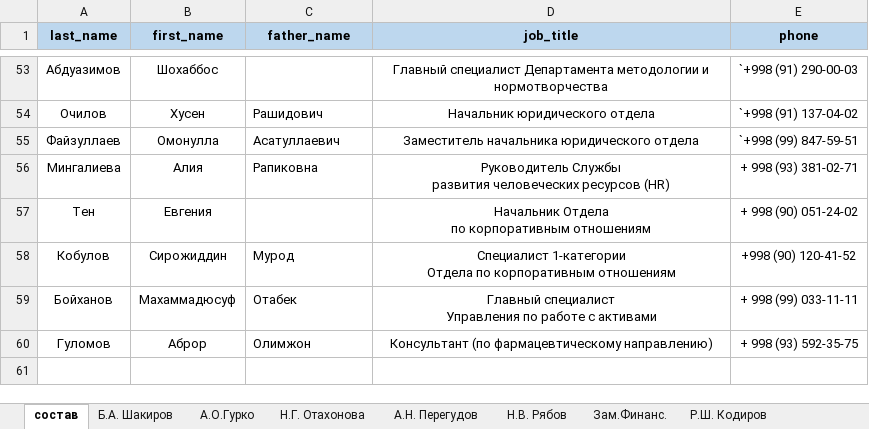
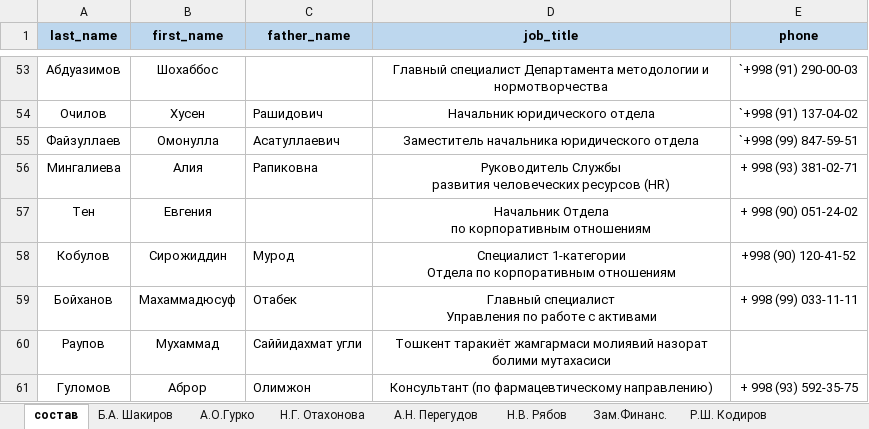
Before and after one commit to TashkentInvest/task-manager, an Excel workbook: public/assets/users/ХР.xlsx, sheet состав, drawn as a sheet; only a part is shown, gaps mark what is left out; values as stored, in another font and other column widths than the file's, no borders; the diff names each change by its address in the sheet, - before the commit and + after, or states it on an @@ line.

```diff
--- a/public/assets/users/ХР.xlsx (sheet состав)
+++ b/public/assets/users/ХР.xlsx (sheet состав)
+row 60: Раупов | Мухаммад | Саййидахмат угли | Тошкент таракиёт жамгармаси молиявий назорат болими мутахасиси
```
Also changed, not shown: public/assets/users/ХР.xlsx_Parsing.uz.xlsx, 16 other files.
